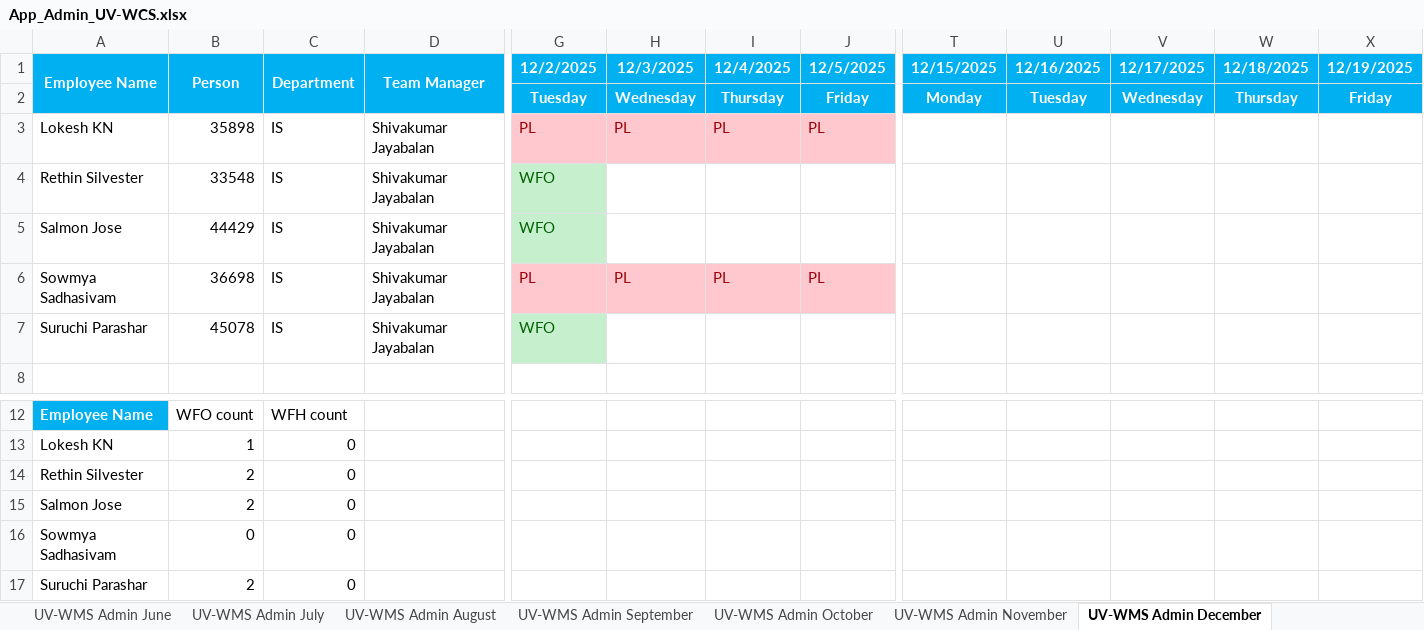
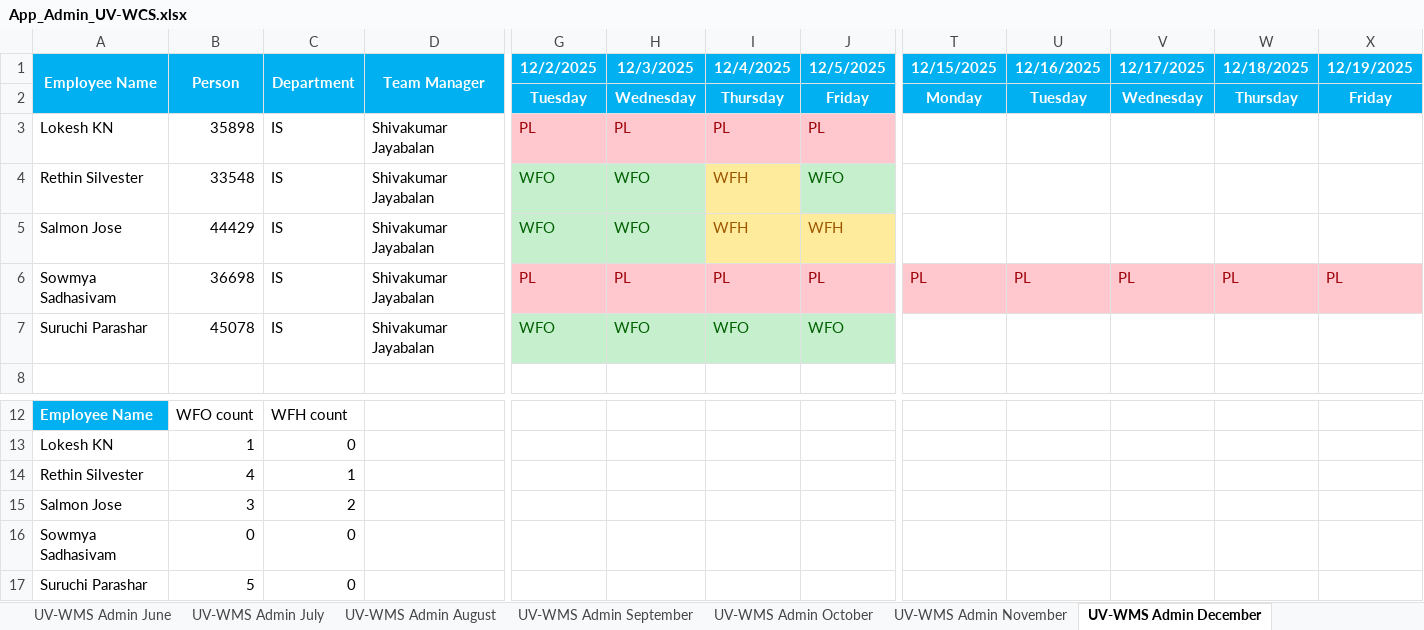
Before and after one commit to rethinsilvester/wfo-tracker, an Excel workbook: data/uv-wcs/App_Admin_UV-WCS.xlsx, sheet UV-WMS Admin December, drawn as a sheet; only a part is shown, gaps mark what is left out; values as stored, in another font and other column widths than the file's, no borders; conditional formats not drawn; the diff names each change by its address in the sheet, - before the commit and + after, or states it on an @@ line.

```diff
--- a/data/uv-wcs/App_Admin_UV-WCS.xlsx (sheet UV-WMS Admin December)
+++ b/data/uv-wcs/App_Admin_UV-WCS.xlsx (sheet UV-WMS Admin December)
-H4:H5 (12/3/2025): (empty)
+H4:H5 (12/3/2025): WFO
-H4:H5 fill: none
+H4:H5 fill: #C6EFCE
-I4:I5 (12/4/2025): (empty)
+I4:I5 (12/4/2025): WFH
-I4 fill: none
+I4 fill: #FFEB9C
-J4 (12/5/2025): (empty)
+J4 (12/5/2025): WFO
-J4 fill: none
+J4 fill: #C6EFCE
-I5:J5 fill: none
+I5:J5 fill: #FFEB9C
-J5 (12/5/2025): (empty)
+J5 (12/5/2025): WFH
-T6 (12/15/2025): (empty)
+T6 (12/15/2025): PL
-T6:X6 fill: none
+T6:X6 fill: #FFC7CE
-U6 (12/16/2025): (empty)
+U6 (12/16/2025): PL
-V6 (12/17/2025): (empty)
+V6 (12/17/2025): PL
-W6 (12/18/2025): (empty)
+W6 (12/18/2025): PL
-X6 (12/19/2025): (empty)
+X6 (12/19/2025): PL
-H7 (12/3/2025): (empty)
+H7 (12/3/2025): WFO
-H7:J7 fill: none
+H7:J7 fill: #C6EFCE
-I7 (12/4/2025): (empty)
+I7 (12/4/2025): WFO
-J7 (12/5/2025): (empty)
+J7 (12/5/2025): WFO
-B14 (Person): 2
+B14 (Person): 4
-C14 (Department): 0
+C14 (Department): 1
-B15 (Person): 2
+B15 (Person): 3
-C15 (Department): 0
+C15 (Department): 2
-B17 (Person): 2
+B17 (Person): 5
```
Also changed, not shown: 1 other file.
